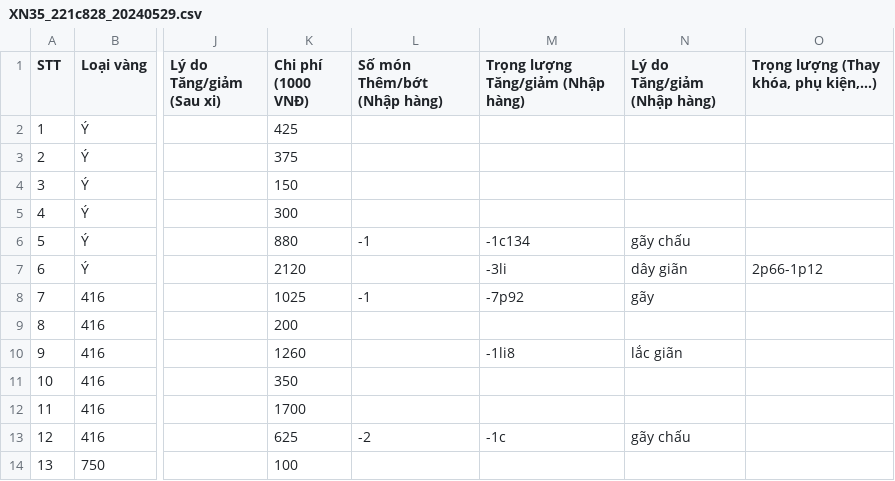
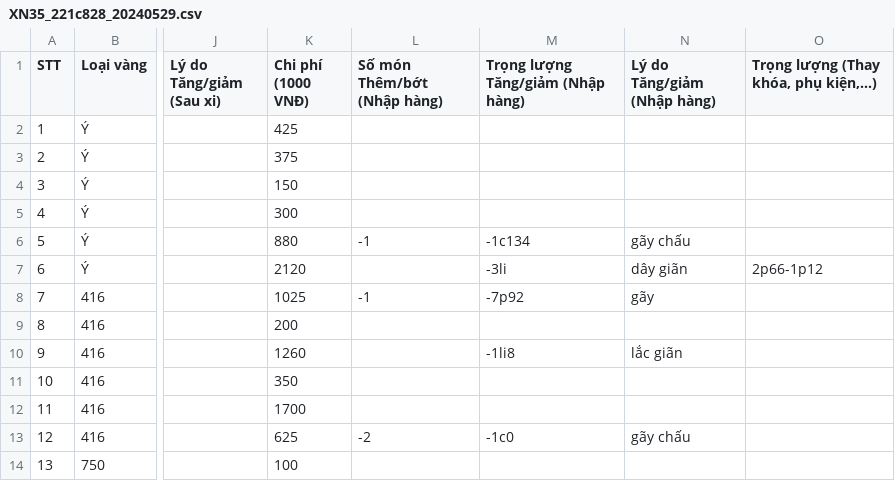
Before and after one commit to goldappversion3/HiepThanh_Data, a CSV file: source/data/page_XiNgoai/1/XN35_221c828_20240529.csv, drawn as a sheet; only a part is shown, gaps mark what is left out; the diff names each change by its address in the sheet, - before the commit and + after, or states it on an @@ line.

Commit message:
Update XN35_221c828_20240529.csv

```diff
--- a/source/data/page_XiNgoai/1/XN35_221c828_20240529.csv
+++ b/source/data/page_XiNgoai/1/XN35_221c828_20240529.csv
-M13: -1c
+M13: -1c0
```
